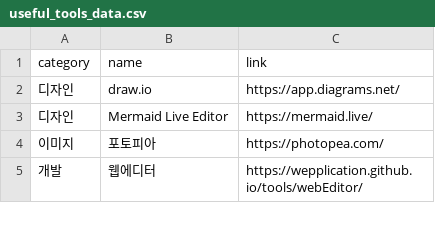
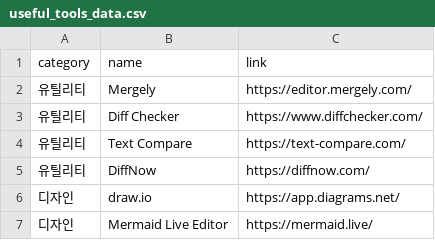
Before and after one commit to euriion/euriion.github.io, a CSV file: useful_tools_data.csv, drawn as a sheet; only a part is shown; the shorter side is filled out with more unchanged rows; the diff names each change by its address in the sheet, - before the commit and + after, or states it on an @@ line.

Commit message:
useful_tools_data.csv에 유틸리티 도구 추가

```diff
--- a/useful_tools_data.csv
+++ b/useful_tools_data.csv
+row 2: 유틸리티 | Mergely | https://editor.mergely.com/
+row 3: 유틸리티 | Diff Checker | https://www.diffchecker.com/
+row 4: 유틸리티 | Text Compare | https://text-compare.com/
+row 5: 유틸리티 | DiffNow | https://diffnow.com/
```
